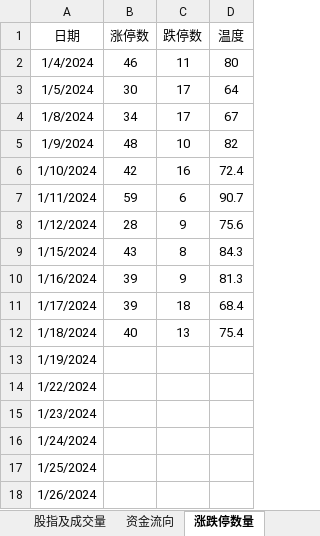
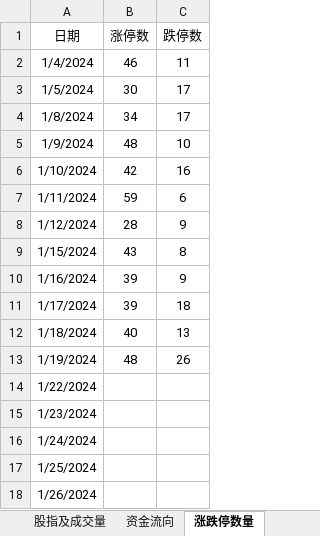
Before and after one commit to Ruffia/Trade, an Excel workbook: 2024-Stock.xlsx, sheet 涨跌停数量, drawn as a sheet; only a part is shown; values as stored, in another font and other column widths than the file's, no borders; charts and pictures not drawn; the diff names each change by its address in the sheet, - before the commit and + after, or states it on an @@ line.

```diff
--- a/2024-Stock.xlsx (sheet 涨跌停数量)
+++ b/2024-Stock.xlsx (sheet 涨跌停数量)
-column D (温度), rows 2-12: 80 | 64 | 67 | 82 | 72.4 | 90.7 | 75.6 | 84.3 | 81.3 | 68.4 | 75.4
-B13 (涨停数): (empty)
+B13 (涨停数): 48
-C13 (跌停数): (empty)
+C13 (跌停数): 26
```
Also changed, not shown: sheet 账户, sheet 期货, sheet 上涨下跌数量, sheet 股指及成交量, sheet 资金流向, charts or pictures.
